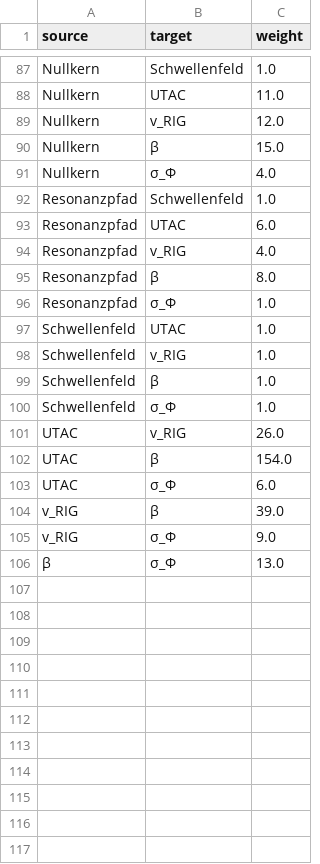
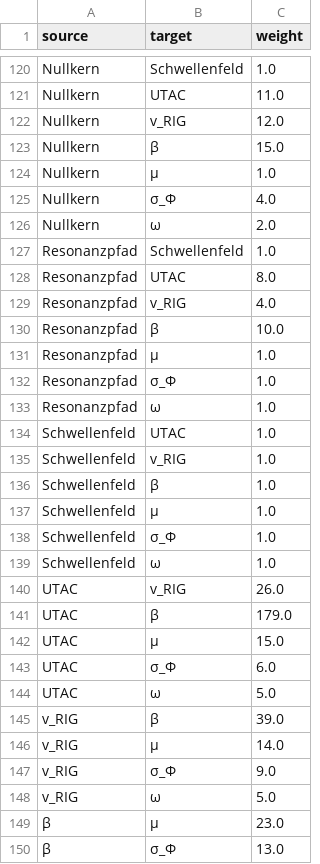
Before and after one commit to GenesisAeon/Feldtheorie, a CSV file: analysis/results/attraktor_mapping_edges.csv, drawn as a sheet; only a part is shown, gaps mark what is left out; the diff covers the shown part only.

```diff
--- a/analysis/results/attraktor_mapping_edges.csv
+++ b/analysis/results/attraktor_mapping_edges.csv
@@ -90,8 +123,12 @@ Nullkern,v_RIG,12.0
 Nullkern,β,15.0
+Nullkern,μ,1.0
 Nullkern,σ_Φ,4.0
+Nullkern,ω,2.0
 Resonanzpfad,Schwellenfeld,1.0
-Resonanzpfad,UTAC,6.0
+Resonanzpfad,UTAC,8.0
 Resonanzpfad,v_RIG,4.0
-Resonanzpfad,β,8.0
+Resonanzpfad,β,10.0
+Resonanzpfad,μ,1.0
 Resonanzpfad,σ_Φ,1.0
+Resonanzpfad,ω,1.0
 Schwellenfeld,UTAC,1.0
@@ -99,8 +136,15 @@ Schwellenfeld,v_RIG,1.0
 Schwellenfeld,β,1.0
+Schwellenfeld,μ,1.0
 Schwellenfeld,σ_Φ,1.0
+Schwellenfeld,ω,1.0
 UTAC,v_RIG,26.0
-UTAC,β,154.0
+UTAC,β,179.0
+UTAC,μ,15.0
 UTAC,σ_Φ,6.0
+UTAC,ω,5.0
 v_RIG,β,39.0
+v_RIG,μ,14.0
 v_RIG,σ_Φ,9.0
+v_RIG,ω,5.0
+β,μ,23.0
 β,σ_Φ,13.0
```
Also changed, not shown: 37 added rows and 4 edited cells elsewhere in this file, analysis/results/attraktor_mapping_nodes.csv, 8 other files.
